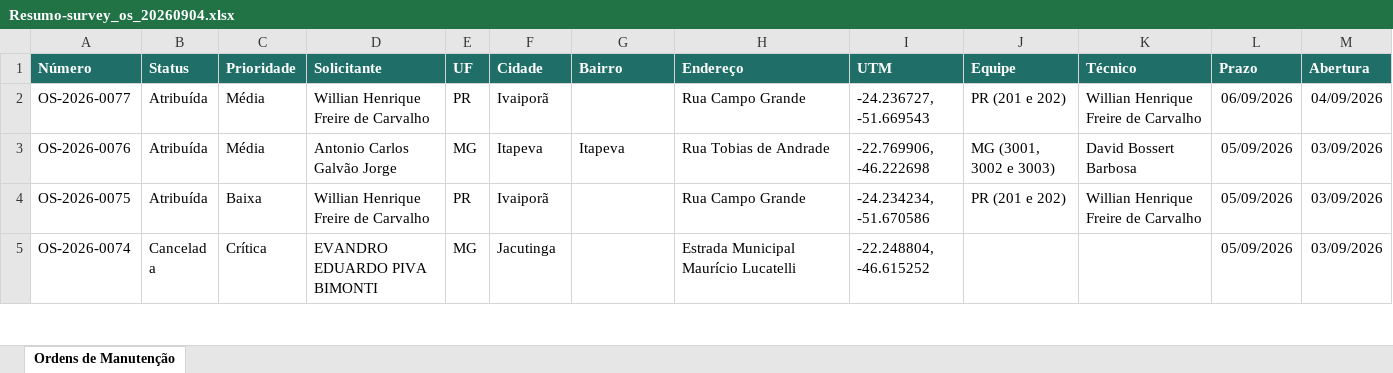
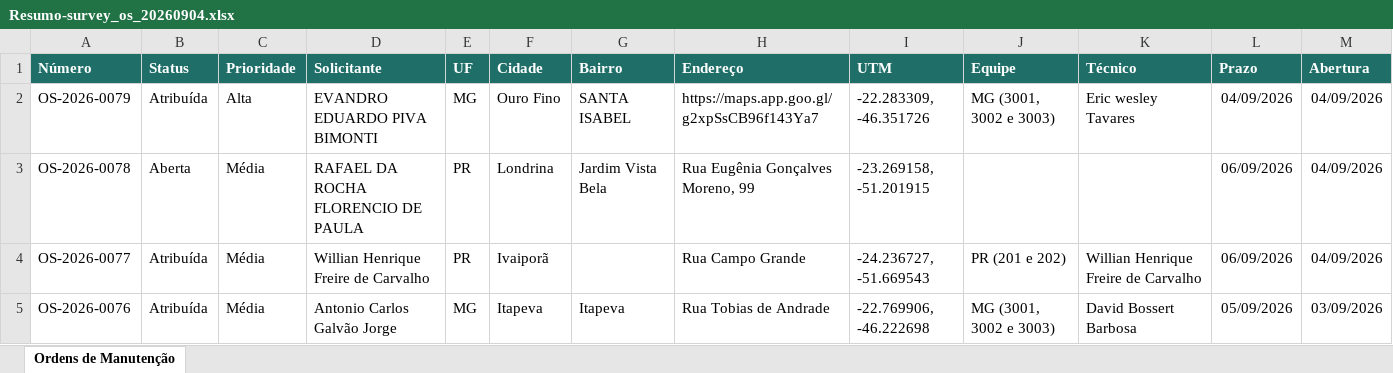
Before and after one commit to Luhizzera/Relator_zaaz1.0, an Excel workbook: Resumo_atividade/Resumo-survey_os_20260904.xlsx, sheet Ordens de Manutenção, drawn as a sheet; only a part is shown; the shorter side is filled out with more unchanged rows; values as stored, in another font and other column widths than the file's, no borders; the diff names each change by its address in the sheet, - before the commit and + after, or states it on an @@ line.

```diff
--- a/Resumo_atividade/Resumo-survey_os_20260904.xlsx (sheet Ordens de Manutenção)
+++ b/Resumo_atividade/Resumo-survey_os_20260904.xlsx (sheet Ordens de Manutenção)
+row 2: OS-2026-0079 | Atribuída | Alta | EVANDRO EDUARDO PIVA BIMONTI | MG | Ouro Fino | SANTA ISABEL | https://maps.app.goo.gl/g2xpSsCB96f143Ya7 | -22.283309, -46.351726 | MG (3001, 3002 e 3003) | Eric wesley Tavares | 04/09/2026 | 04/09/2026
+row 3: OS-2026-0078 | Aberta | Média | RAFAEL DA ROCHA FLORENCIO DE PAULA | PR | Londrina | Jardim Vista Bela | Rua Eugênia Gonçalves Moreno, 99 | -23.269158, -51.201915 |  |  | 06/09/2026 | 04/09/2026
```
Also changed, not shown: 1 other file.
